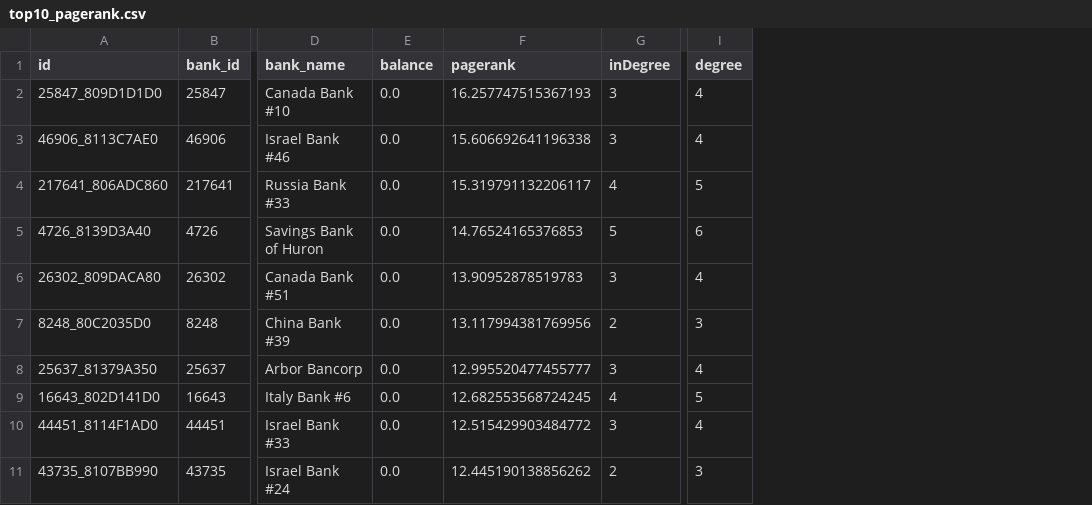
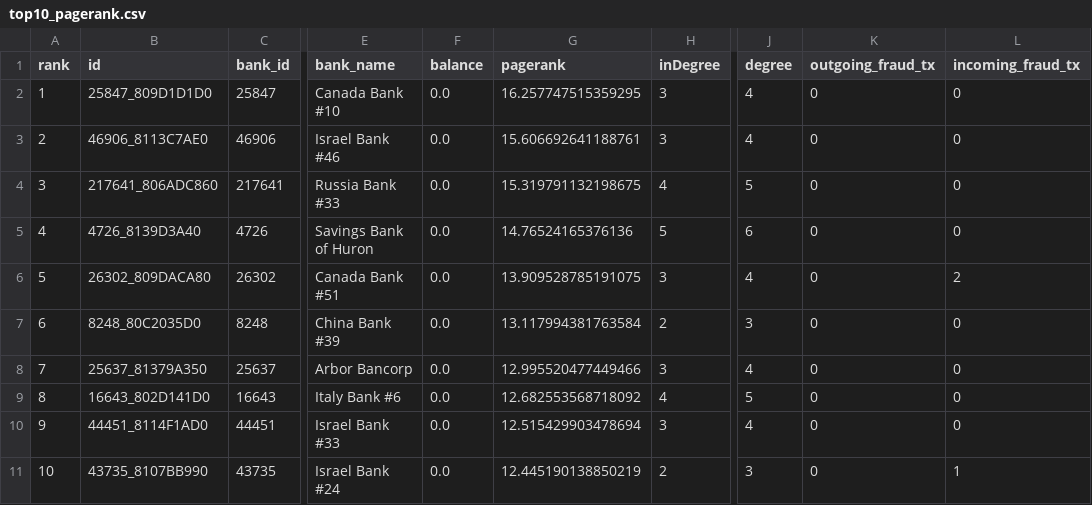
Before and after one commit to harvey105/graphguard-amls-detection, a CSV file: results/ibm_aml/top10_pagerank.csv, drawn as a sheet; only a part is shown, gaps mark what is left out; addresses are those after the commit; the diff names each change by its address in the sheet, - before the commit and + after, or states it on an @@ line.

```diff
--- a/results/ibm_aml/top10_pagerank.csv
+++ b/results/ibm_aml/top10_pagerank.csv
+column A (rank), rows 2-11: 1 | 2 | 3 | 4 | 5 | 6 | 7 | 8 | 9 | 10
+column K (outgoing_fraud_tx), rows 2-11: all 0
+column L (incoming_fraud_tx), rows 2-11: 0 | 0 | 0 | 0 | 2 | 0 | 0 | 0 | 0 | 1
-G2 (pagerank): 16.257747515367193
+G2 (pagerank): 16.257747515359295
-G3 (pagerank): 15.606692641196338
+G3 (pagerank): 15.606692641188761
-G4 (pagerank): 15.319791132206117
+G4 (pagerank): 15.319791132198675
-G5 (pagerank): 14.76524165376853
+G5 (pagerank): 14.76524165376136
-G6 (pagerank): 13.90952878519783
+G6 (pagerank): 13.909528785191075
-G7 (pagerank): 13.117994381769956
+G7 (pagerank): 13.117994381763584
-G8 (pagerank): 12.995520477455777
+G8 (pagerank): 12.995520477449466
-G9 (pagerank): 12.682553568724245
+G9 (pagerank): 12.682553568718092
-G10 (pagerank): 12.515429903484772
+G10 (pagerank): 12.515429903478694
-G11 (pagerank): 12.445190138856262
+G11 (pagerank): 12.445190138850219
```
Also changed, not shown: results/ibm_aml/community_summary.csv, results/paysim/community_summary.csv, 46 other files.
